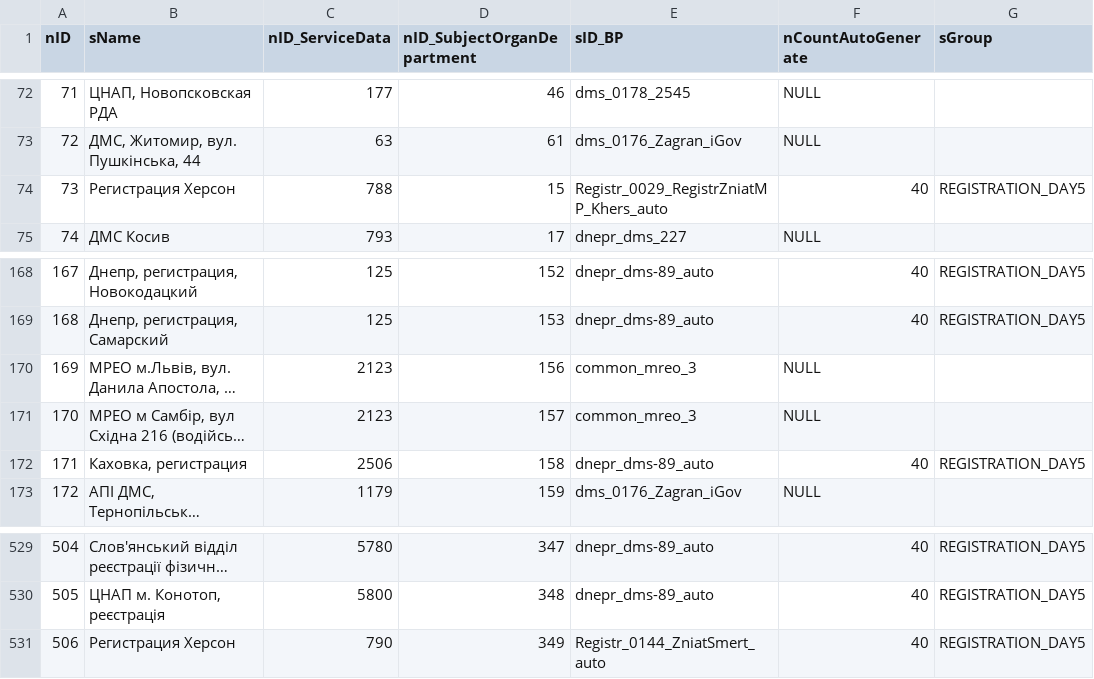
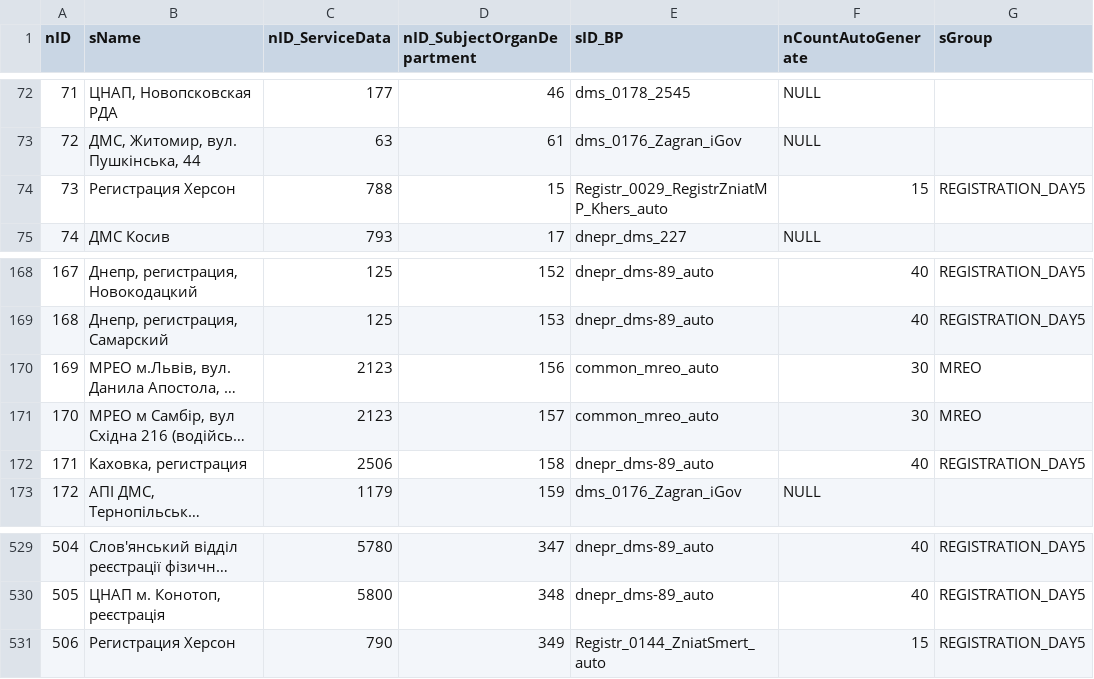
Before and after one commit to iGov-UA/iGov_Data, a CSV file: wf-central/src/main/resources/data/iGov/Flow.csv, drawn as a sheet; only a part is shown, gaps mark what is left out; long unchanged cells end in …; the diff names each change by its address in the sheet, - before the commit and + after, or states it on an @@ line.

```diff
--- a/wf-central/src/main/resources/data/iGov/Flow.csv
+++ b/wf-central/src/main/resources/data/iGov/Flow.csv
-F74 (nCountAutoGenerate): 40
+F74 (nCountAutoGenerate): 15
-E170:E171 (sID_BP): common_mreo_3
+E170:E171 (sID_BP): common_mreo_auto
-F170:F171 (nCountAutoGenerate): NULL
+F170:F171 (nCountAutoGenerate): 30
-G170:G171 (sGroup): (empty)
+G170:G171 (sGroup): MREO
-F531 (nCountAutoGenerate): 40
+F531 (nCountAutoGenerate): 15
```
Also changed, not shown: wf-central/src/main/resources/data/iGov__Test_Delta/Flow.csv, wf-region/src/main/resources/data/iGov/Flow.csv, 1 other file.
